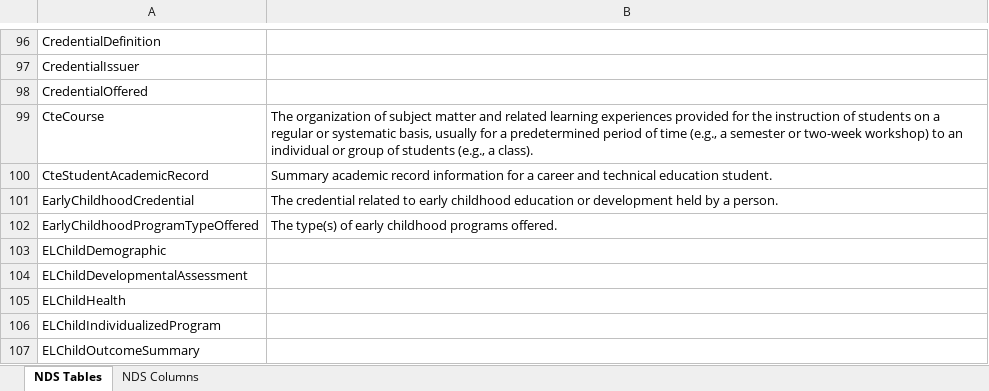
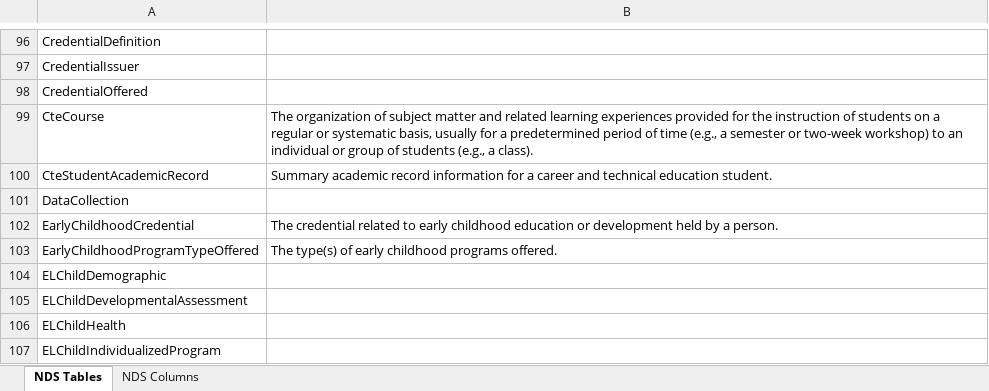
Before and after one commit to CEDStandards/CEDS-IDS, an Excel workbook: doc/IDS-Reference.xlsx, sheet NDS Tables, drawn as a sheet; only a part is shown, gaps mark what is left out; the shorter side is filled out with more unchanged rows; values as stored, in another font and other column widths than the file's, no borders; table styles not drawn; the diff names each change by its address in the sheet, - before the commit and + after, or states it on an @@ line.

```diff
--- a/doc/IDS-Reference.xlsx (sheet NDS Tables)
+++ b/doc/IDS-Reference.xlsx (sheet NDS Tables)
+row 101: DataCollection
```
Also changed, not shown: sheet NDS Columns, 4 other files.
